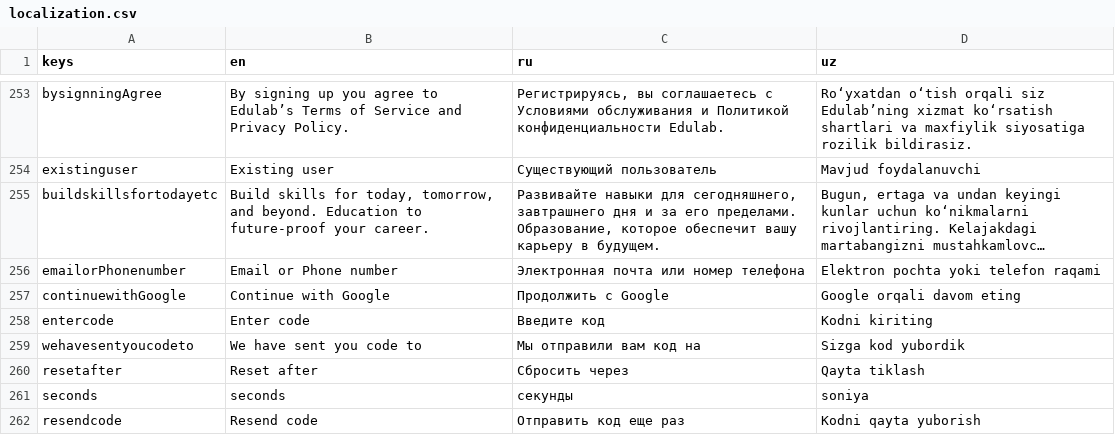
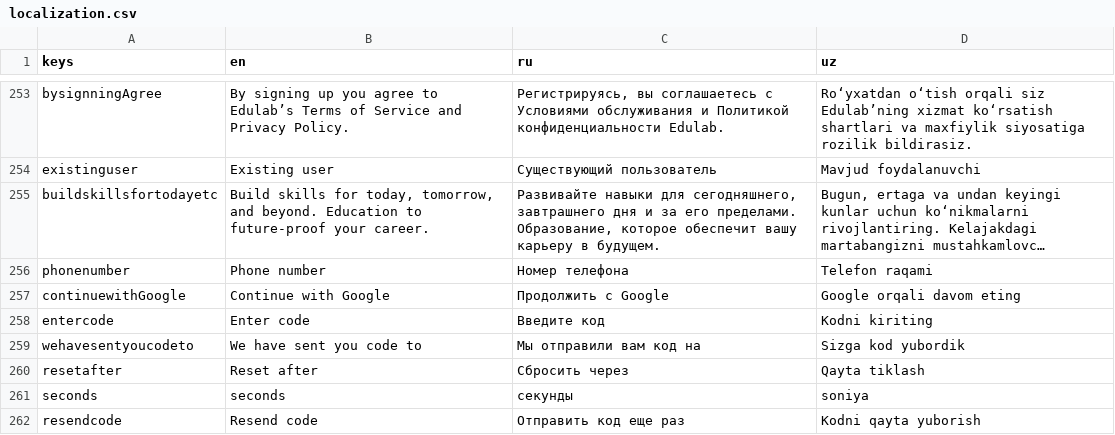
Before and after one commit to TheAbror/edulab_b2b, a CSV file: assets/localization/localization.csv, drawn as a sheet; only a part is shown, gaps mark what is left out; long unchanged cells end in …; removed rows and columns are numbered as before the commit, all else as after; the diff names each change by its address in the sheet, - before the commit and + after, or states it on an @@ line.

```diff
--- a/assets/localization/localization.csv
+++ b/assets/localization/localization.csv
-row 256: emailorPhonenumber | Email or Phone number | Электронная почта или номер телефона | Elektron pochta yoki telefon raqami
+row 256: phonenumber | Phone number | Номер телефона | Telefon raqami
```
Also changed, not shown: 11 other files.
